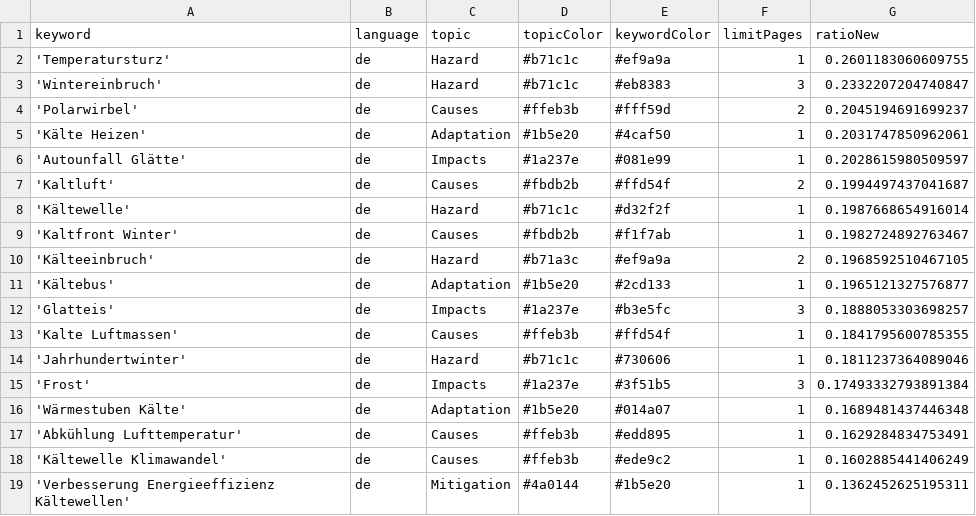
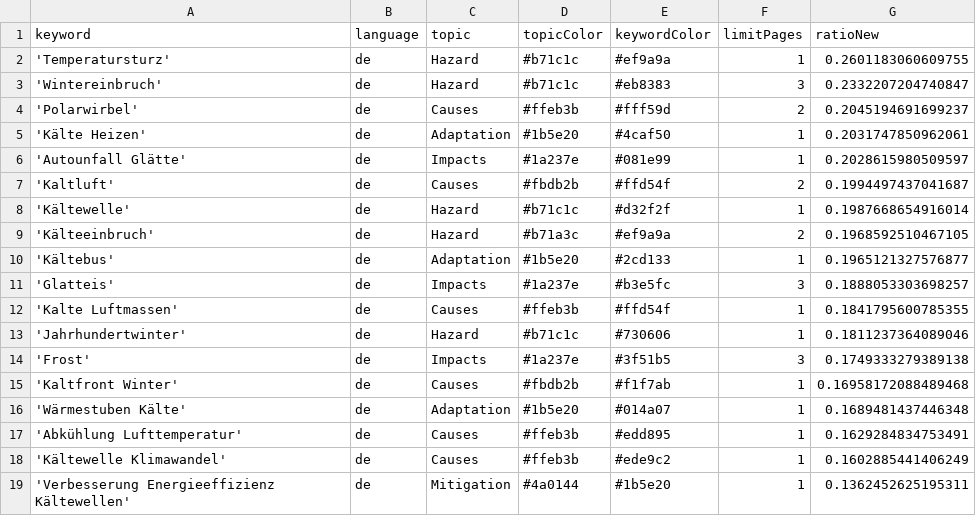
Before and after one commit to annajungfleischnews/coldIsComing, a CSV file: keywords.csv, drawn as a sheet; only a part is shown.

Commit message:
Commit from GitHub Actions (harvest:0.0)

```diff
--- a/keywords.csv
+++ b/keywords.csv
@@ -8,3 +8,2 @@ keyword,language,topic,topicColor,keywordColor,limitPages,ratioNew
 'Kältewelle',de,Hazard,#b71c1c,#d32f2f,1,0.1987668654916014
-'Kaltfront Winter',de,Causes,#fbdb2b,#f1f7ab,1,0.1982724892763467
 'Kälteeinbruch',de,Hazard,#b71a3c,#ef9a9a,2,0.1968592510467105
@@ -14,3 +13,4 @@ keyword,language,topic,topicColor,keywordColor,limitPages,ratioNew
 'Jahrhundertwinter',de,Hazard,#b71c1c,#730606,1,0.1811237364089046
-'Frost',de,Impacts,#1a237e,#3f51b5,3,0.17493332793891384
+'Frost',de,Impacts,#1a237e,#3f51b5,3,0.1749333279389138
+'Kaltfront Winter',de,Causes,#fbdb2b,#f1f7ab,1,0.16958172088489468
 'Wärmestuben Kälte',de,Adaptation,#1b5e20,#014a07,1,0.1689481437446348
```
